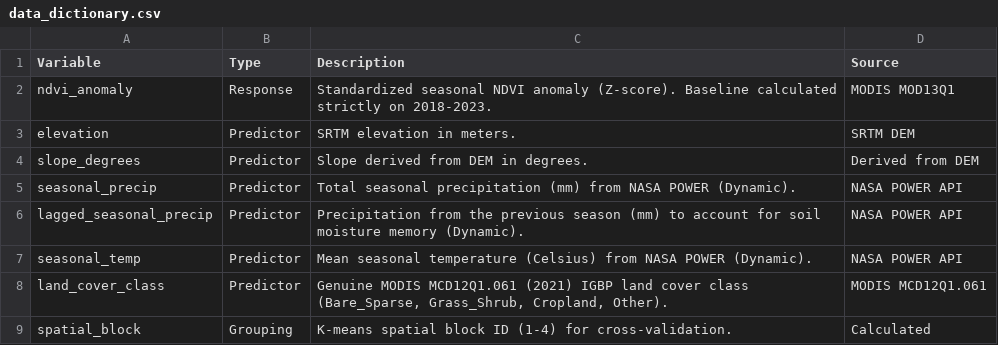
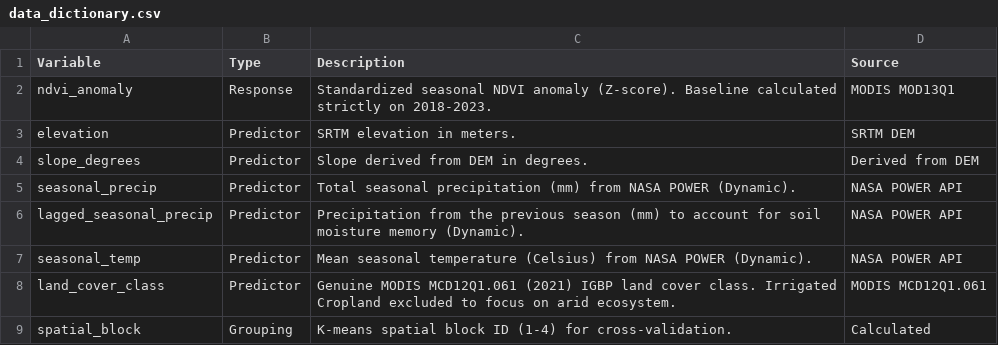
Before and after one commit to AamnaNaveed/cholistan-vegetation-stress, a CSV file: data/processed/data_dictionary.csv, drawn as a sheet.

```diff
--- a/data/processed/data_dictionary.csv
+++ b/data/processed/data_dictionary.csv
@@ -7,3 +7,3 @@ lagged_seasonal_precip,Predictor,Precipitation from the previous season (mm) to
 seasonal_temp,Predictor,Mean seasonal temperature (Celsius) from NASA POWER (Dynamic).,NASA POWER API
-land_cover_class,Predictor,"Genuine MODIS MCD12Q1.061 (2021) IGBP land cover class (Bare_Sparse, Grass_Shrub, Cropland, Other).",MODIS MCD12Q1.061
+land_cover_class,Predictor,Genuine MODIS MCD12Q1.061 (2021) IGBP land cover class. Irrigated Cropland excluded to focus on arid ecosystem.,MODIS MCD12Q1.061
 spatial_block,Grouping,K-means spatial block ID (1-4) for cross-validation.,Calculated
```
Also changed, not shown: outputs/tables/model_comparison_summary.csv, outputs/tables/spatial_cv_metrics.csv, 9 other files.
